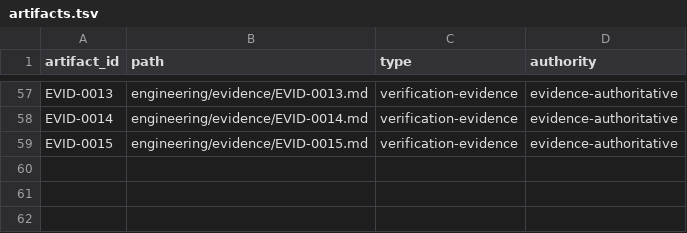
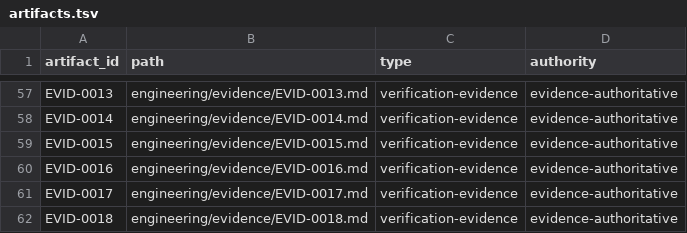
Before and after one commit to monad-framework/monad, a TSV file: .eos/artifacts.tsv, drawn as a sheet; only a part is shown, gaps mark what is left out; the diff names each change by its address in the sheet, - before the commit and + after, or states it on an @@ line.

```diff
--- a/.eos/artifacts.tsv
+++ b/.eos/artifacts.tsv
+row 60: EVID-0016 | engineering/evidence/EVID-0016.md | verification-evidence | evidence-authoritative
+row 61: EVID-0017 | engineering/evidence/EVID-0017.md | verification-evidence | evidence-authoritative
+row 62: EVID-0018 | engineering/evidence/EVID-0018.md | verification-evidence | evidence-authoritative
```
Also changed, not shown: .eos/evidence.tsv, .eos/trace-edges.tsv, 33 other files.
